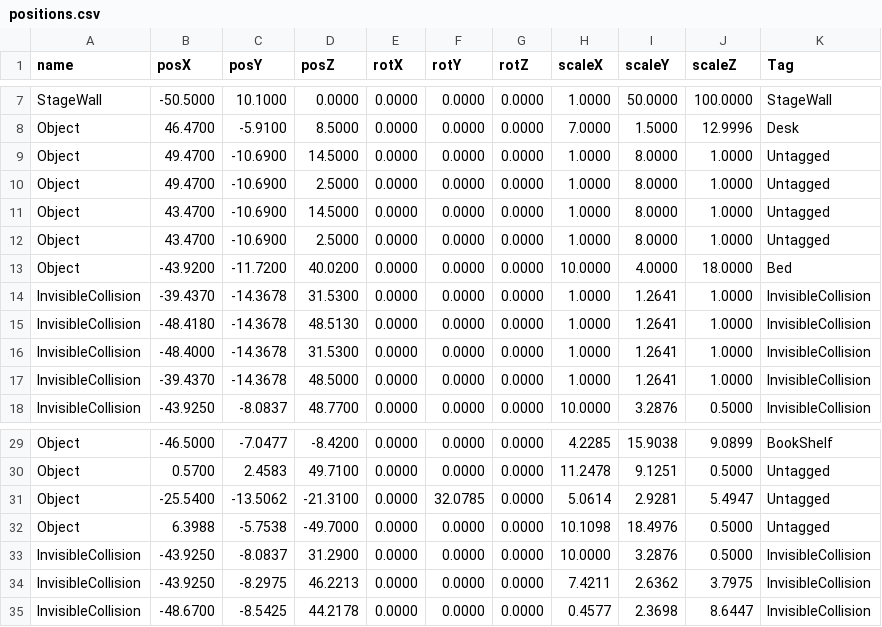
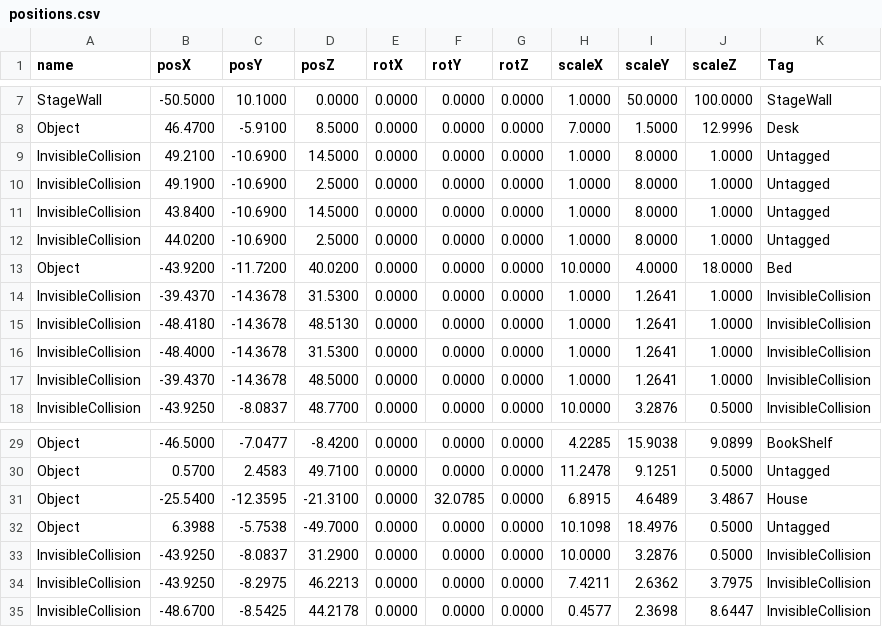
Before and after one commit to wizgame2023/2025afterGame, a CSV file: 2025afterGame/media/Stage/positions.csv, drawn as a sheet; only a part is shown, gaps mark what is left out.

```diff
--- a/2025afterGame/media/Stage/positions.csv
+++ b/2025afterGame/media/Stage/positions.csv
@@ -8,6 +8,6 @@ StageWall,-50.5000,10.1000,0.0000,0.0000,0.0000,0.0000,1.0000,50.0000,100.0000,S
 Object,46.4700,-5.9100,8.5000,0.0000,0.0000,0.0000,7.0000,1.5000,12.9996,Desk
-Object,49.4700,-10.6900,14.5000,0.0000,0.0000,0.0000,1.0000,8.0000,1.0000,Untagged
-Object,49.4700,-10.6900,2.5000,0.0000,0.0000,0.0000,1.0000,8.0000,1.0000,Untagged
-Object,43.4700,-10.6900,14.5000,0.0000,0.0000,0.0000,1.0000,8.0000,1.0000,Untagged
-Object,43.4700,-10.6900,2.5000,0.0000,0.0000,0.0000,1.0000,8.0000,1.0000,Untagged
+InvisibleCollision,49.2100,-10.6900,14.5000,0.0000,0.0000,0.0000,1.0000,8.0000,1.0000,Untagged
+InvisibleCollision,49.1900,-10.6900,2.5000,0.0000,0.0000,0.0000,1.0000,8.0000,1.0000,Untagged
+InvisibleCollision,43.8400,-10.6900,14.5000,0.0000,0.0000,0.0000,1.0000,8.0000,1.0000,Untagged
+InvisibleCollision,44.0200,-10.6900,2.5000,0.0000,0.0000,0.0000,1.0000,8.0000,1.0000,Untagged
 Object,-43.9200,-11.7200,40.0200,0.0000,0.0000,0.0000,10.0000,4.0000,18.0000,Bed
@@ -30,3 +30,3 @@ Object,-46.5000,-7.0477,-8.4200,0.0000,0.0000,0.0000,4.2285,15.9038,9.0899,BookS
 Object,0.5700,2.4583,49.7100,0.0000,0.0000,0.0000,11.2478,9.1251,0.5000,Untagged
-Object,-25.5400,-13.5062,-21.3100,0.0000,32.0785,0.0000,5.0614,2.9281,5.4947,Untagged
+Object,-25.5400,-12.3595,-21.3100,0.0000,32.0785,0.0000,6.8915,4.6489,3.4867,House
 Object,6.3988,-5.7538,-49.7000,0.0000,0.0000,0.0000,10.1098,18.4976,0.5000,Untagged
```
Also changed, not shown: 2 other files.
